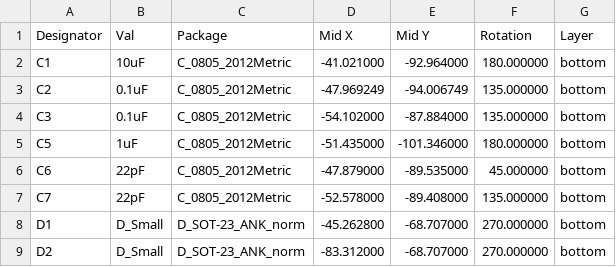
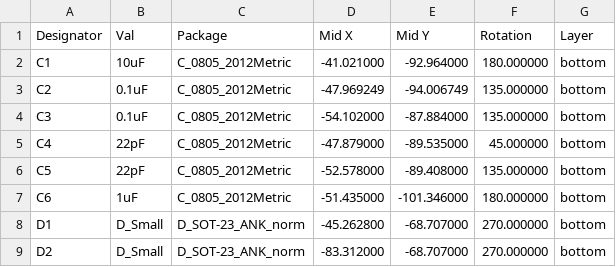
Before and after one commit to kb-elmo/Vertex, a CSV file: pcb/fab/vertex_cpl_jlc.csv, drawn as a sheet; only a part is shown.

```diff
--- a/pcb/fab/vertex_cpl_jlc.csv
+++ b/pcb/fab/vertex_cpl_jlc.csv
@@ -4,5 +4,5 @@ C2,0.1uF,C_0805_2012Metric,-47.969249,-94.006749,135.000000,bottom
 C3,0.1uF,C_0805_2012Metric,-54.102000,-87.884000,135.000000,bottom
-C5,1uF,C_0805_2012Metric,-51.435000,-101.346000,180.000000,bottom
-C6,22pF,C_0805_2012Metric,-47.879000,-89.535000,45.000000,bottom
-C7,22pF,C_0805_2012Metric,-52.578000,-89.408000,135.000000,bottom
+C4,22pF,C_0805_2012Metric,-47.879000,-89.535000,45.000000,bottom
+C5,22pF,C_0805_2012Metric,-52.578000,-89.408000,135.000000,bottom
+C6,1uF,C_0805_2012Metric,-51.435000,-101.346000,180.000000,bottom
 D1,D_Small,D_SOT-23_ANK_norm,-45.262800,-68.707000,270.000000,bottom
```
Also changed, not shown: pcb/fab/vertex_bom_jlc.csv, pcb/vertex-all-pos.csv, 42 other files.
